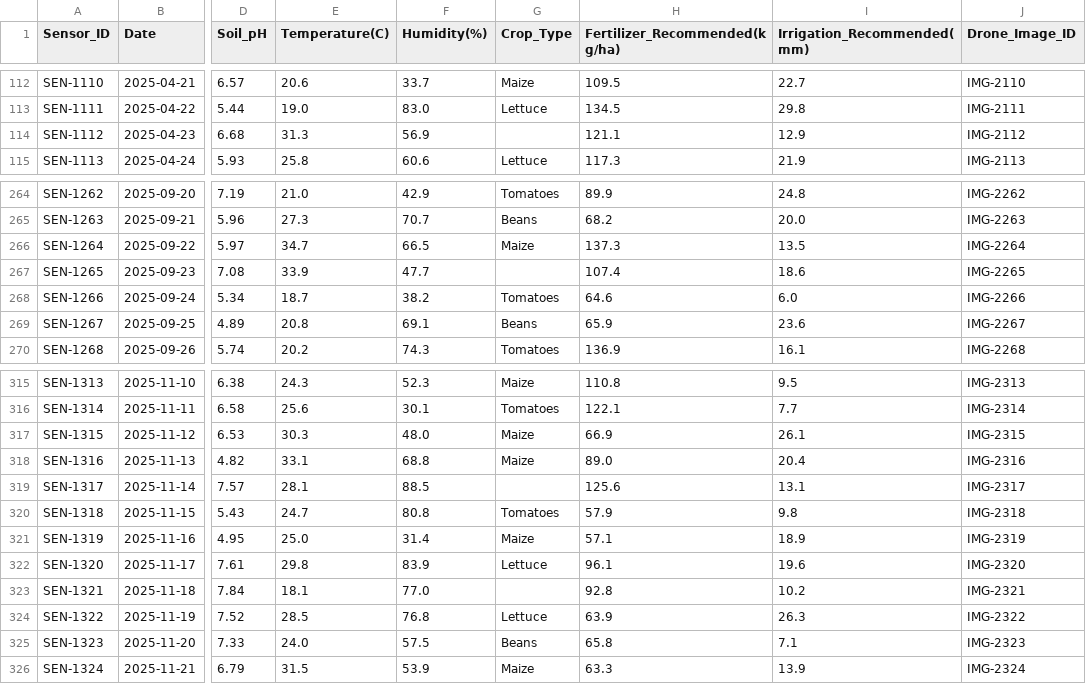
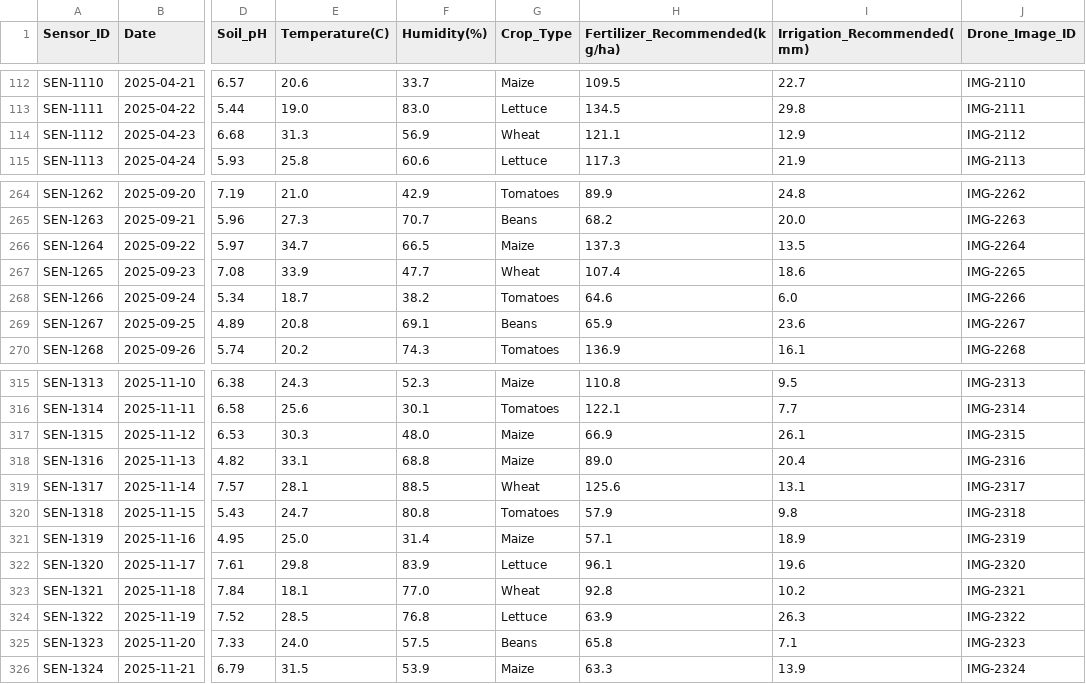
Before and after one commit to mablemunanura/TUSIIME_MABLE, a CSV file: cleaned_precision_agriculture_data.csv, drawn as a sheet; only a part is shown, gaps mark what is left out; the diff names each change by its address in the sheet, - before the commit and + after, or states it on an @@ line.

```diff
--- a/cleaned_precision_agriculture_data.csv
+++ b/cleaned_precision_agriculture_data.csv
-G114 (Crop_Type): (empty)
+G114 (Crop_Type): Wheat
-G267 (Crop_Type): (empty)
+G267 (Crop_Type): Wheat
-G319 (Crop_Type): (empty)
+G319 (Crop_Type): Wheat
-G323 (Crop_Type): (empty)
+G323 (Crop_Type): Wheat
```
Also changed, not shown: 1 other file.
